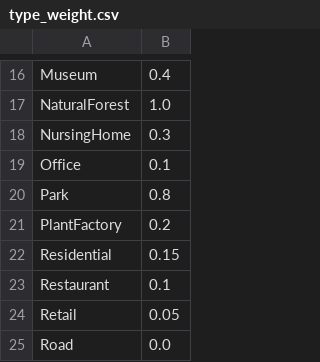
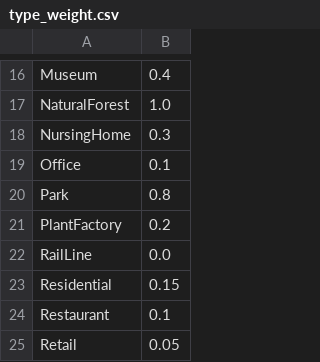
Before and after one commit to namaph/namaph, a CSV file: example-notebooks/resource/type_weight.csv, drawn as a sheet; only a part is shown, gaps mark what is left out; the shorter side is filled out with more unchanged rows.

Commit message:
:recycle: Add Railway

```diff
--- a/example-notebooks/resource/type_weight.csv
+++ b/example-notebooks/resource/type_weight.csv
@@ -21,2 +21,3 @@ Park,0.8
 PlantFactory,0.2
+RailLine,0.0
 Residential,0.15
```
